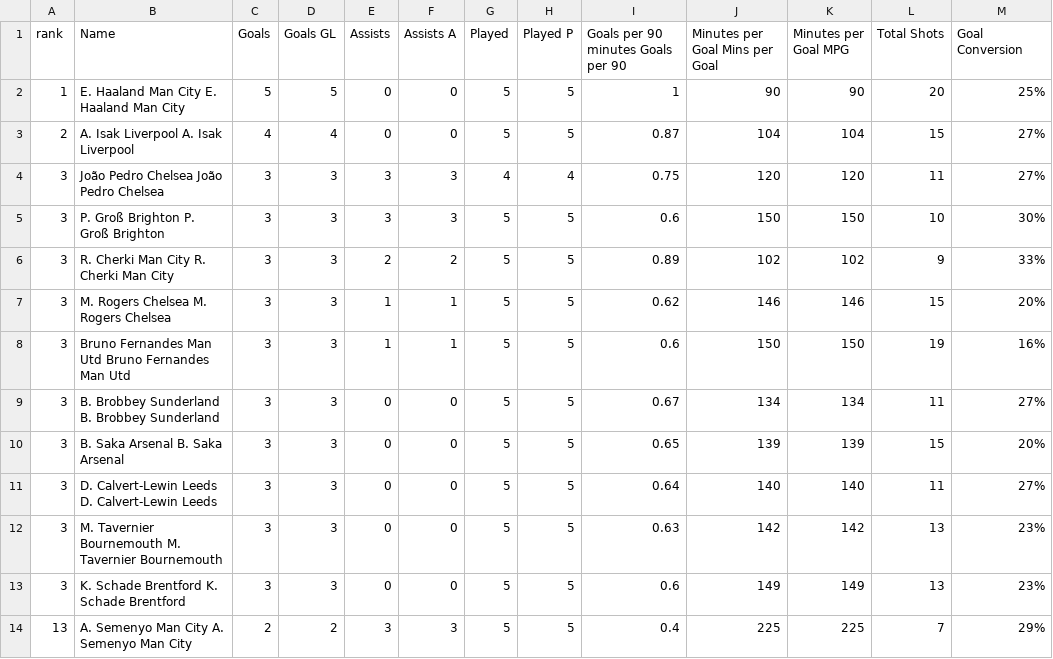
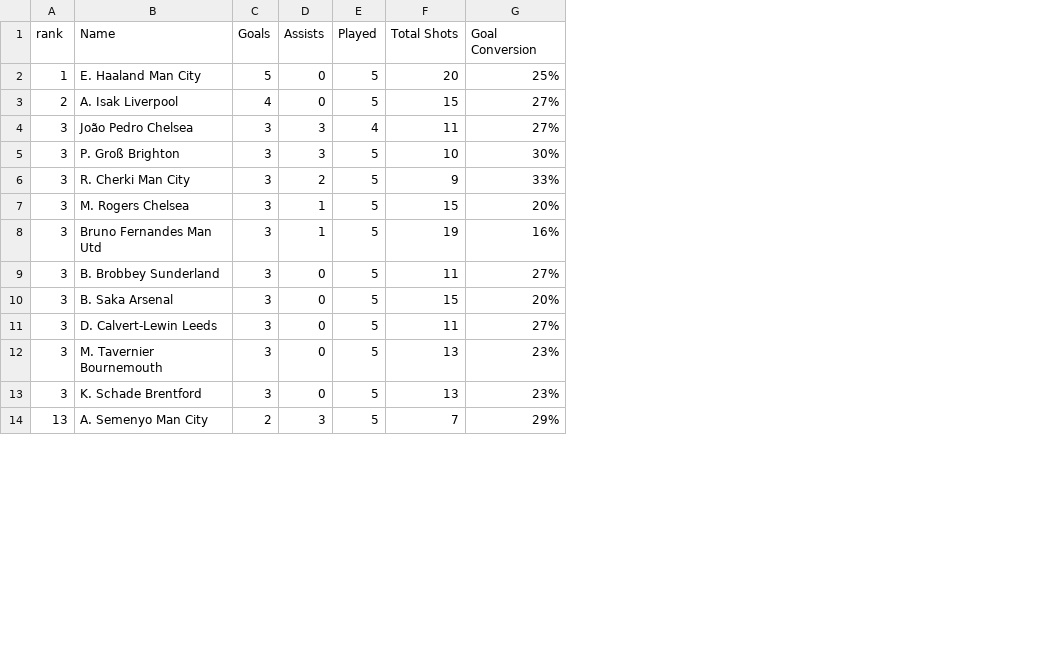
Before and after one commit to mosawaf10/premier-league-dashboard, a CSV file: top_scorers.csv, drawn as a sheet; only a part is shown; the diff covers the shown part only; the diff names each change by its address in the sheet, - before the commit and + after, or states it on an @@ line.

```diff
--- a/top_scorers.csv
+++ b/top_scorers.csv
-column D (Goals GL), rows 2-14: 5 | 4 | 3 | 3 | 3 | 3 | 3 | 3 | 3 | 3 | 3 | 3 | 2
-column F (Assists A), rows 2-14: 0 | 0 | 3 | 3 | 2 | 1 | 1 | 0 | 0 | 0 | 0 | 0 | 3
-column H (Played P), rows 2-14: 5 | 5 | 4 | 5 | 5 | 5 | 5 | 5 | 5 | 5 | 5 | 5 | 5
-column I, rows 1-14: Goals per 90 minutes Goals per 90 | 1 | 0.87 | 0.75 | 0.6 | 0.89 | 0.62 | 0.6 | 0.67 | 0.65 | 0.64 | 0.63 | 0.6 | 0.4
-column J (Minutes per Goal Mins per Goal), rows 2-14: 90 | 104 | 120 | 150 | 102 | 146 | 150 | 134 | 139 | 140 | 142 | 149 | 225
-column K (Minutes per Goal MPG), rows 2-14: 90 | 104 | 120 | 150 | 102 | 146 | 150 | 134 | 139 | 140 | 142 | 149 | 225
-B2 (Name): E. Haaland Man City E. Haaland Man City
+B2 (Name): E. Haaland Man City
-B3 (Name): A. Isak Liverpool A. Isak Liverpool
+B3 (Name): A. Isak Liverpool
-B4 (Name): João Pedro Chelsea João Pedro Chelsea
+B4 (Name): João Pedro Chelsea
-B5 (Name): P. Groß Brighton P. Groß Brighton
+B5 (Name): P. Groß Brighton
-B6 (Name): R. Cherki Man City R. Cherki Man City
+B6 (Name): R. Cherki Man City
-B7 (Name): M. Rogers Chelsea M. Rogers Chelsea
+B7 (Name): M. Rogers Chelsea
-B8 (Name): Bruno Fernandes Man Utd Bruno Fernandes Man Utd
+B8 (Name): Bruno Fernandes Man Utd
-B9 (Name): B. Brobbey Sunderland B. Brobbey Sunderland
+B9 (Name): B. Brobbey Sunderland
-B10 (Name): B. Saka Arsenal B. Saka Arsenal
+B10 (Name): B. Saka Arsenal
-B11 (Name): D. Calvert-Lewin Leeds D. Calvert-Lewin Leeds
+B11 (Name): D. Calvert-Lewin Leeds
-B12 (Name): M. Tavernier Bournemouth M. Tavernier Bournemouth
+B12 (Name): M. Tavernier Bournemouth
-B13 (Name): K. Schade Brentford K. Schade Brentford
+B13 (Name): K. Schade Brentford
-B14 (Name): A. Semenyo Man City A. Semenyo Man City
+B14 (Name): A. Semenyo Man City
```
Also changed, not shown: 16 edited cells elsewhere in this file, 3 other files.
